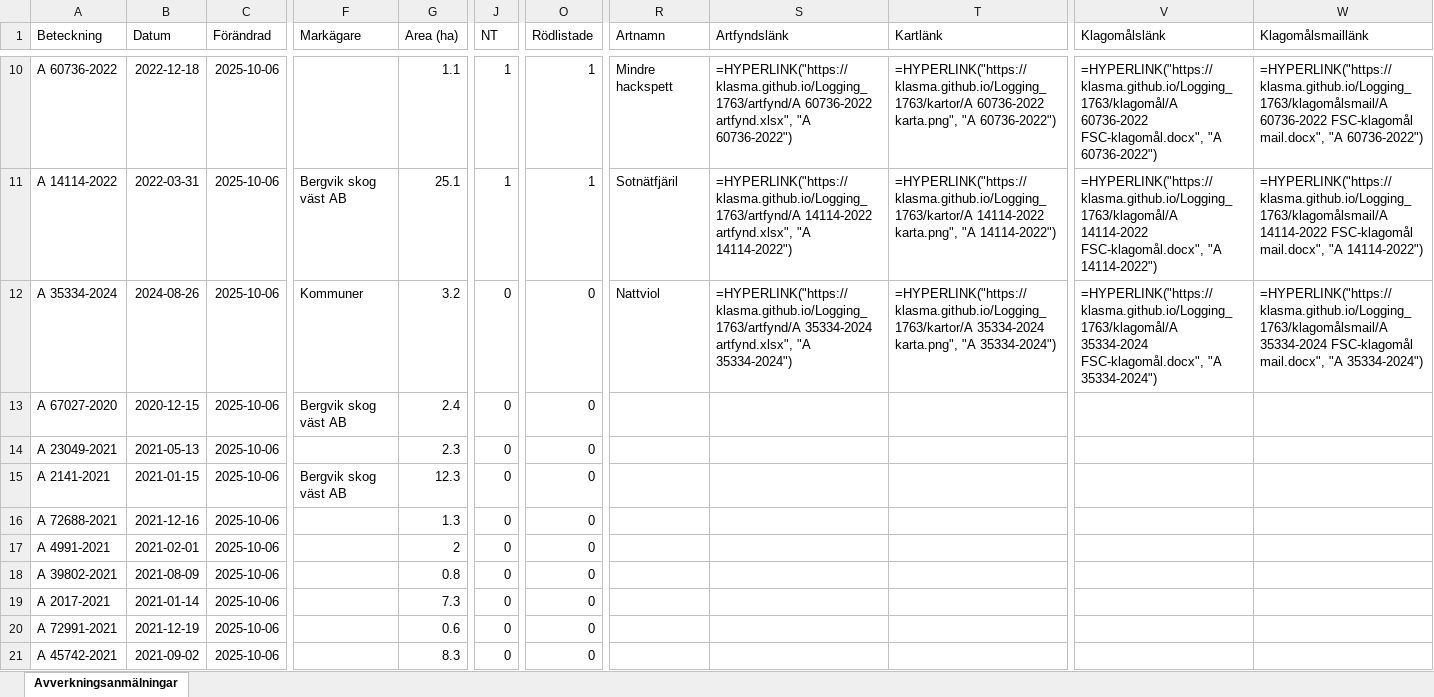
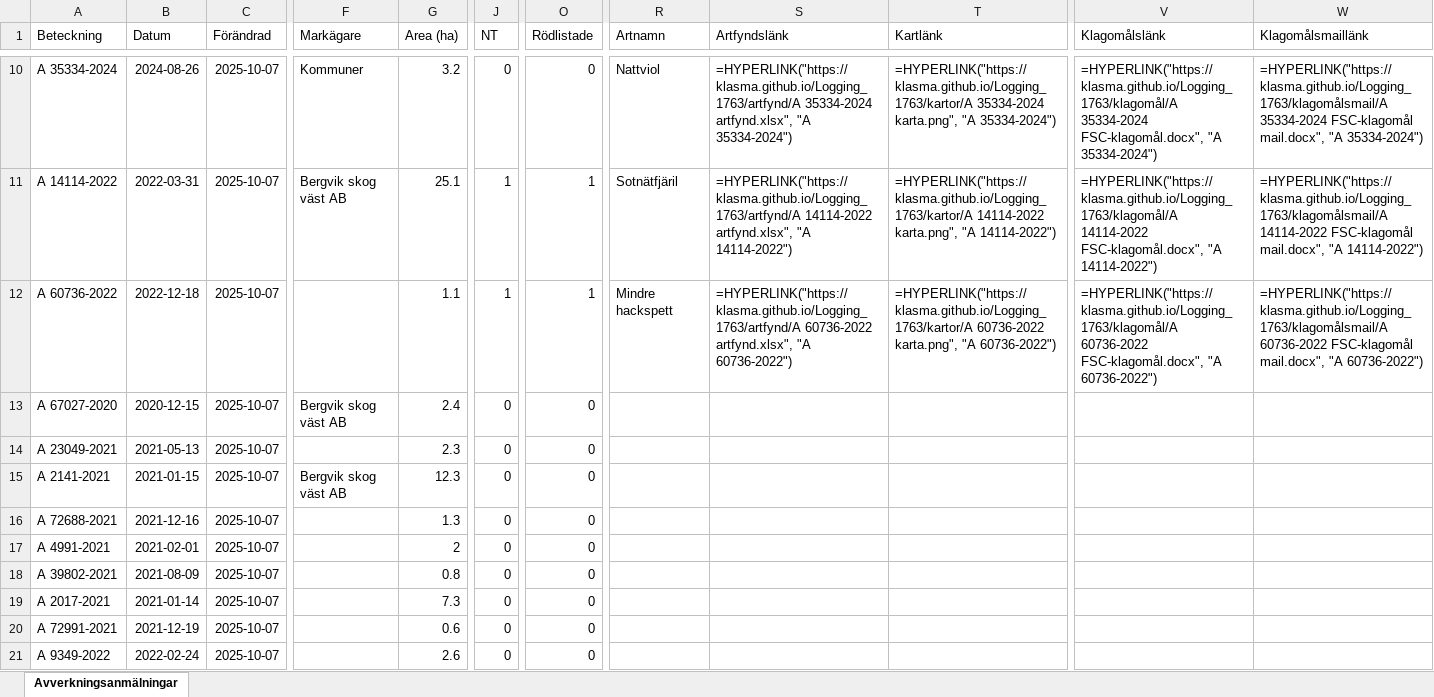
Before and after one commit to klasma/Logging_1763, an Excel workbook: Översikt FORSHAGA.xlsx, sheet Avverkningsanmälningar, drawn as a sheet; only a part is shown, gaps mark what is left out; values as stored, in another font and other column widths than the file's, no borders; formulas without a stored value are shown as written; the diff covers the shown part only; the diff names each change by its address in the sheet, - before the commit and + after, or states it on an @@ line.

```diff
--- a/Översikt FORSHAGA.xlsx (sheet Avverkningsanmälningar)
+++ b/Översikt FORSHAGA.xlsx (sheet Avverkningsanmälningar)
-A10 (Beteckning): A 60736-2022
+A10 (Beteckning): A 35334-2024
-B10 (Datum): 2022-12-18
+B10 (Datum): 2024-08-26
-C10:C21 (Förändrad): 2025-10-06
+C10:C21 (Förändrad): 2025-10-07
-F10 (Markägare): (empty)
+F10 (Markägare): Kommuner
-G10 (Area (ha)): 1.1
+G10 (Area (ha)): 3.2
-J10 (NT): 1
+J10 (NT): 0
-O10 (Rödlistade): 1
+O10 (Rödlistade): 0
-R10 (Artnamn): Mindre hackspett
+R10 (Artnamn): Nattviol
-S10 (Artfyndslänk): =HYPERLINK("https://klasma.github.io/Logging_1763/artfynd/A 60736-2022 artfynd.xlsx", "A 60736-2022")
+S10 (Artfyndslänk): =HYPERLINK("https://klasma.github.io/Logging_1763/artfynd/A 35334-2024 artfynd.xlsx", "A 35334-2024")
-T10 (Kartlänk): =HYPERLINK("https://klasma.github.io/Logging_1763/kartor/A 60736-2022 karta.png", "A 60736-2022")
+T10 (Kartlänk): =HYPERLINK("https://klasma.github.io/Logging_1763/kartor/A 35334-2024 karta.png", "A 35334-2024")
-V10 (Klagomålslänk): =HYPERLINK("https://klasma.github.io/Logging_1763/klagomål/A 60736-2022 FSC-klagomål.docx", "A 60736-2022")
+V10 (Klagomålslänk): =HYPERLINK("https://klasma.github.io/Logging_1763/klagomål/A 35334-2024 FSC-klagomål.docx", "A 35334-2024")
-W10 (Klagomålsmaillänk): =HYPERLINK("https://klasma.github.io/Logging_1763/klagomålsmail/A 60736-2022 FSC-klagomål mail.docx", "A 60736-2022")
+W10 (Klagomålsmaillänk): =HYPERLINK("https://klasma.github.io/Logging_1763/klagomålsmail/A 35334-2024 FSC-klagomål mail.docx", "A 35334-2024")
-A12 (Beteckning): A 35334-2024
+A12 (Beteckning): A 60736-2022
-B12 (Datum): 2024-08-26
+B12 (Datum): 2022-12-18
-F12 (Markägare): Kommuner
+F12 (Markägare): (empty)
-G12 (Area (ha)): 3.2
+G12 (Area (ha)): 1.1
-J12 (NT): 0
+J12 (NT): 1
-O12 (Rödlistade): 0
+O12 (Rödlistade): 1
-R12 (Artnamn): Nattviol
+R12 (Artnamn): Mindre hackspett
-S12 (Artfyndslänk): =HYPERLINK("https://klasma.github.io/Logging_1763/artfynd/A 35334-2024 artfynd.xlsx", "A 35334-2024")
+S12 (Artfyndslänk): =HYPERLINK("https://klasma.github.io/Logging_1763/artfynd/A 60736-2022 artfynd.xlsx", "A 60736-2022")
-T12 (Kartlänk): =HYPERLINK("https://klasma.github.io/Logging_1763/kartor/A 35334-2024 karta.png", "A 35334-2024")
+T12 (Kartlänk): =HYPERLINK("https://klasma.github.io/Logging_1763/kartor/A 60736-2022 karta.png", "A 60736-2022")
-V12 (Klagomålslänk): =HYPERLINK("https://klasma.github.io/Logging_1763/klagomål/A 35334-2024 FSC-klagomål.docx", "A 35334-2024")
+V12 (Klagomålslänk): =HYPERLINK("https://klasma.github.io/Logging_1763/klagomål/A 60736-2022 FSC-klagomål.docx", "A 60736-2022")
-W12 (Klagomålsmaillänk): =HYPERLINK("https://klasma.github.io/Logging_1763/klagomålsmail/A 35334-2024 FSC-klagomål mail.docx", "A 35334-2024")
+W12 (Klagomålsmaillänk): =HYPERLINK("https://klasma.github.io/Logging_1763/klagomålsmail/A 60736-2022 FSC-klagomål mail.docx", "A 60736-2022")
-A21 (Beteckning): A 45742-2021
+A21 (Beteckning): A 9349-2022
-B21 (Datum): 2021-09-02
+B21 (Datum): 2022-02-24
-G21 (Area (ha)): 8.3
+G21 (Area (ha)): 2.6
```
Also changed, not shown: 1111 edited cells elsewhere in this sheet, artfynd/A 14114-2022 artfynd.xlsx, artfynd/A 35334-2024 artfynd.xlsx, 57 other files.
